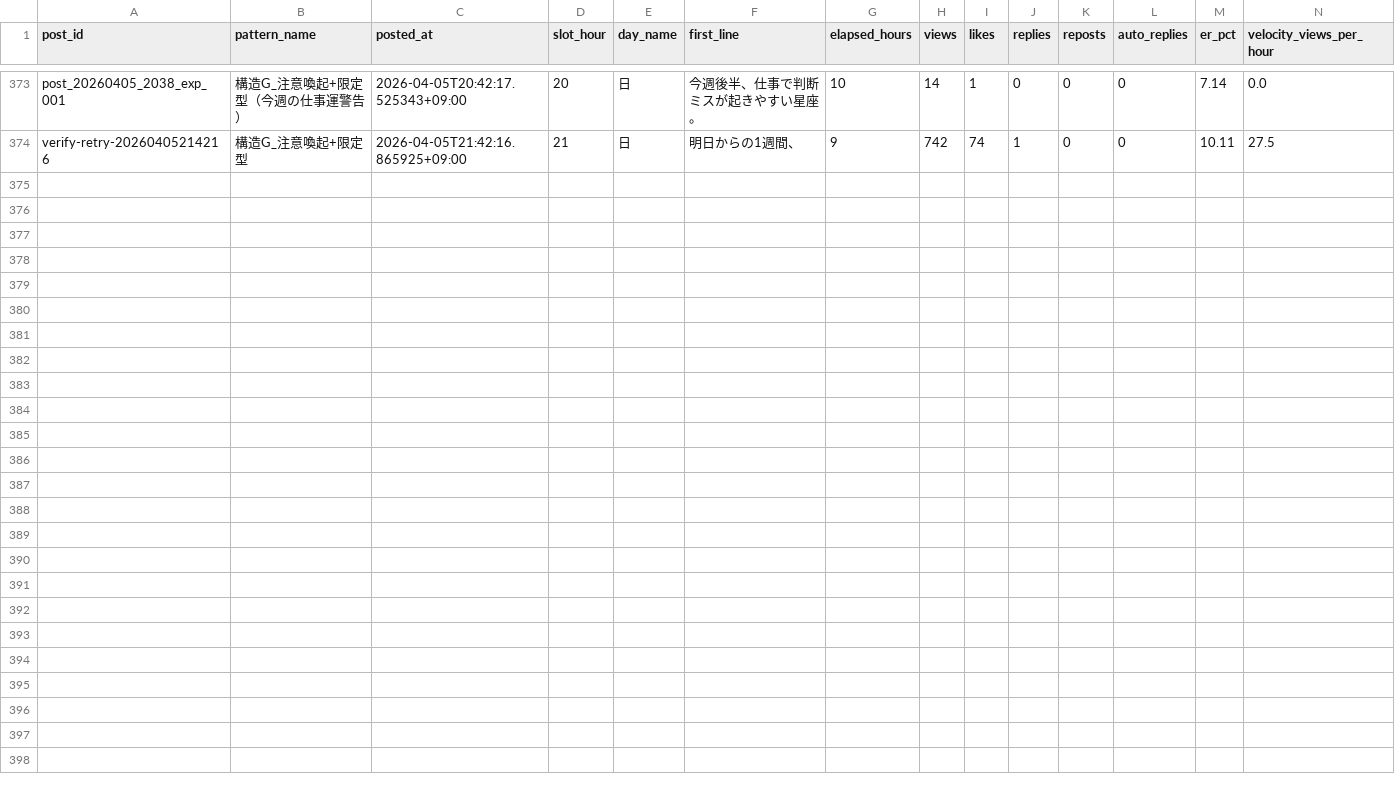
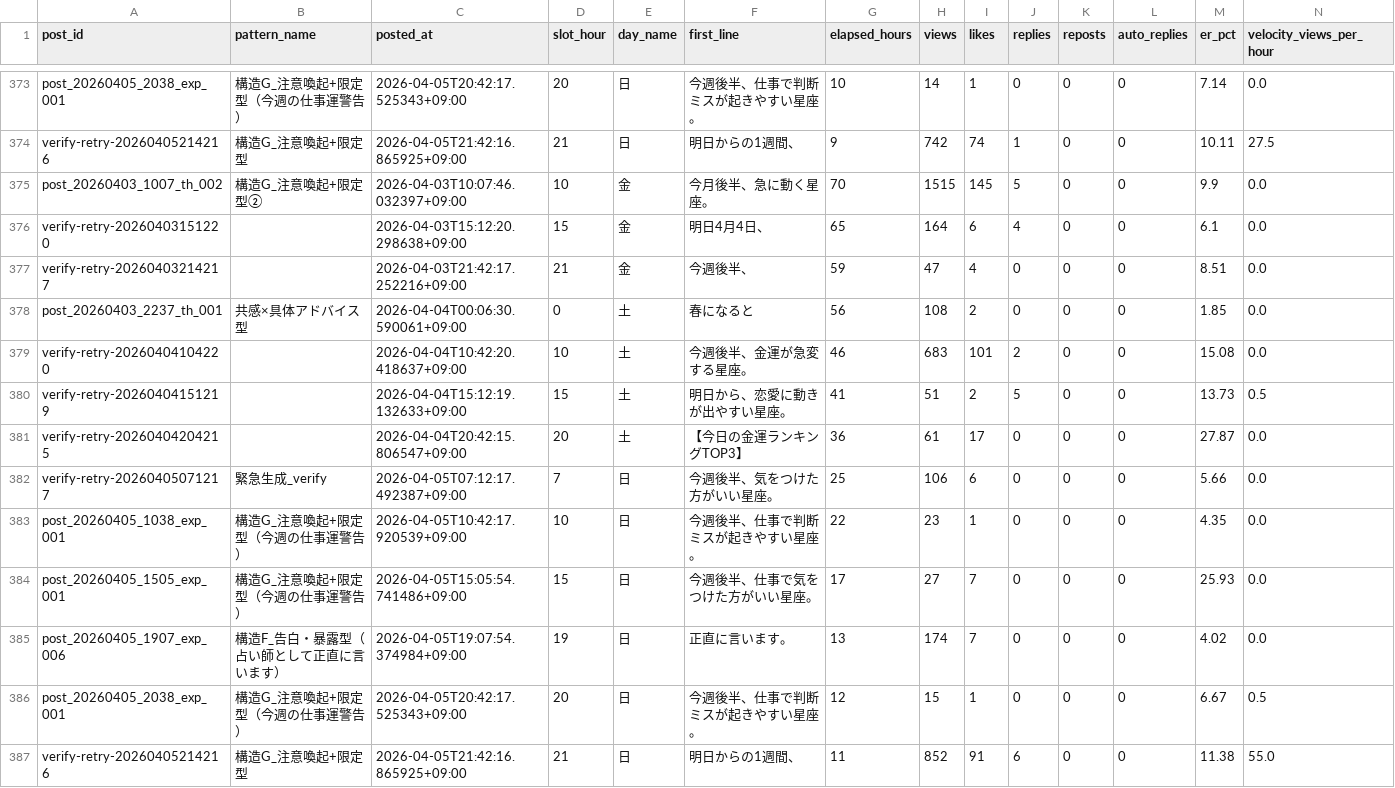
Before and after one commit to fkgyou2019/yozora-uranai-bot, a CSV file: state/reports/growth-2026-04.csv, drawn as a sheet; only a part is shown, gaps mark what is left out; rows hold the shown columns only; the diff names each change by its address in the sheet, - before the commit and + after, or states it on an @@ line.

```diff
--- a/state/reports/growth-2026-04.csv
+++ b/state/reports/growth-2026-04.csv
+row 375: post_20260403_1007_th_002 | 構造G_注意喚起+限定型② | 2026-04-03T10:07:46.032397+09:00 | 10 | 金 | 今月後半、急に動く星座。 | 70 | 1515 | 145 | 5 | 0 | 0 | 9.9 | 0.0
+row 376: verify-retry-20260403151220 |  | 2026-04-03T15:12:20.298638+09:00 | 15 | 金 | 明日4月4日、 | 65 | 164 | 6 | 4 | 0 | 0 | 6.1 | 0.0
+row 377: verify-retry-20260403214217 |  | 2026-04-03T21:42:17.252216+09:00 | 21 | 金 | 今週後半、 | 59 | 47 | 4 | 0 | 0 | 0 | 8.51 | 0.0
+row 378: post_20260403_2237_th_001 | 共感×具体アドバイス型 | 2026-04-04T00:06:30.590061+09:00 | 0 | 土 | 春になると | 56 | 108 | 2 | 0 | 0 | 0 | 1.85 | 0.0
+row 379: verify-retry-20260404104220 |  | 2026-04-04T10:42:20.418637+09:00 | 10 | 土 | 今週後半、金運が急変する星座。 | 46 | 683 | 101 | 2 | 0 | 0 | 15.08 | 0.0
+row 380: verify-retry-20260404151219 |  | 2026-04-04T15:12:19.132633+09:00 | 15 | 土 | 明日から、恋愛に動きが出やすい星座。 | 41 | 51 | 2 | 5 | 0 | 0 | 13.73 | 0.5
+row 381: verify-retry-20260404204215 |  | 2026-04-04T20:42:15.806547+09:00 | 20 | 土 | 【今日の金運ランキングTOP3】 | 36 | 61 | 17 | 0 | 0 | 0 | 27.87 | 0.0
+row 382: verify-retry-20260405071217 | 緊急生成_verify | 2026-04-05T07:12:17.492387+09:00 | 7 | 日 | 今週後半、気をつけた方がいい星座。 | 25 | 106 | 6 | 0 | 0 | 0 | 5.66 | 0.0
+row 383: post_20260405_1038_exp_001 | 構造G_注意喚起+限定型（今週の仕事運警告） | 2026-04-05T10:42:17.920539+09:00 | 10 | 日 | 今週後半、仕事で判断ミスが起きやすい星座。 | 22 | 23 | 1 | 0 | 0 | 0 | 4.35 | 0.0
+row 384: post_20260405_1505_exp_001 | 構造G_注意喚起+限定型（今週の仕事運警告） | 2026-04-05T15:05:54.741486+09:00 | 15 | 日 | 今週後半、仕事で気をつけた方がいい星座。 | 17 | 27 | 7 | 0 | 0 | 0 | 25.93 | 0.0
+row 385: post_20260405_1907_exp_006 | 構造F_告白・暴露型（占い師として正直に言います） | 2026-04-05T19:07:54.374984+09:00 | 19 | 日 | 正直に言います。 | 13 | 174 | 7 | 0 | 0 | 0 | 4.02 | 0.0
+row 386: post_20260405_2038_exp_001 | 構造G_注意喚起+限定型（今週の仕事運警告） | 2026-04-05T20:42:17.525343+09:00 | 20 | 日 | 今週後半、仕事で判断ミスが起きやすい星座。 | 12 | 15 | 1 | 0 | 0 | 0 | 6.67 | 0.5
+row 387: verify-retry-20260405214216 | 構造G_注意喚起+限定型 | 2026-04-05T21:42:16.865925+09:00 | 21 | 日 | 明日からの1週間、 | 11 | 852 | 91 | 6 | 0 | 0 | 11.38 | 55.0
```
Also changed, not shown: 3 other files.
